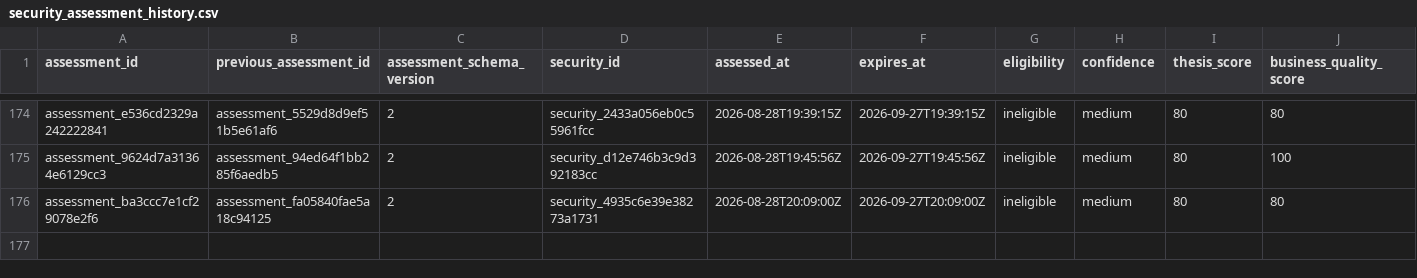
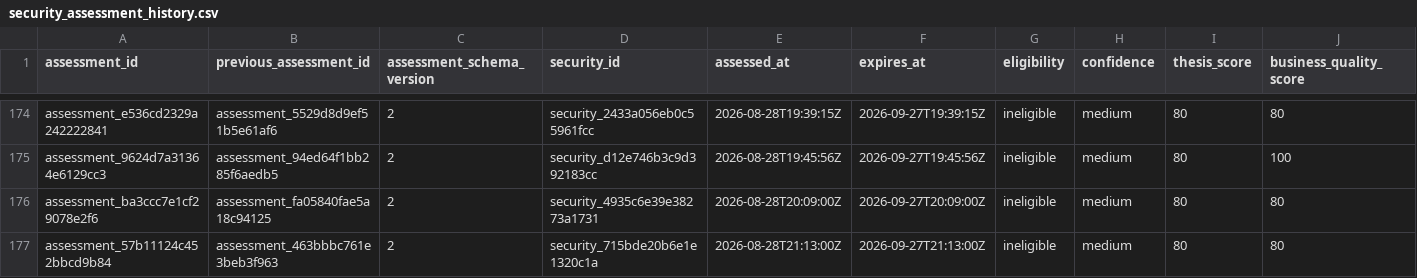
Before and after one commit to Kabutojira/PaperTrader, a CSV file: data/tables/security_assessment_history.csv, drawn as a sheet; only a part is shown, gaps mark what is left out; rows hold the shown columns only; the diff names each change by its address in the sheet, - before the commit and + after, or states it on an @@ line.

```diff
--- a/data/tables/security_assessment_history.csv
+++ b/data/tables/security_assessment_history.csv
+row 177: assessment_57b11124c452bbcd9b84 | assessment_463bbbc761e3beb3f963 | 2 | security_715bde20b6e1e1320c1a | 2026-08-28T21:13:00Z | 2026-09-27T21:13:00Z | ineligible | medium | 80 | 80
```
Also changed, not shown: data/operations/operations_TODO.csv, data/operations/operations_history.csv, 21 other files.
